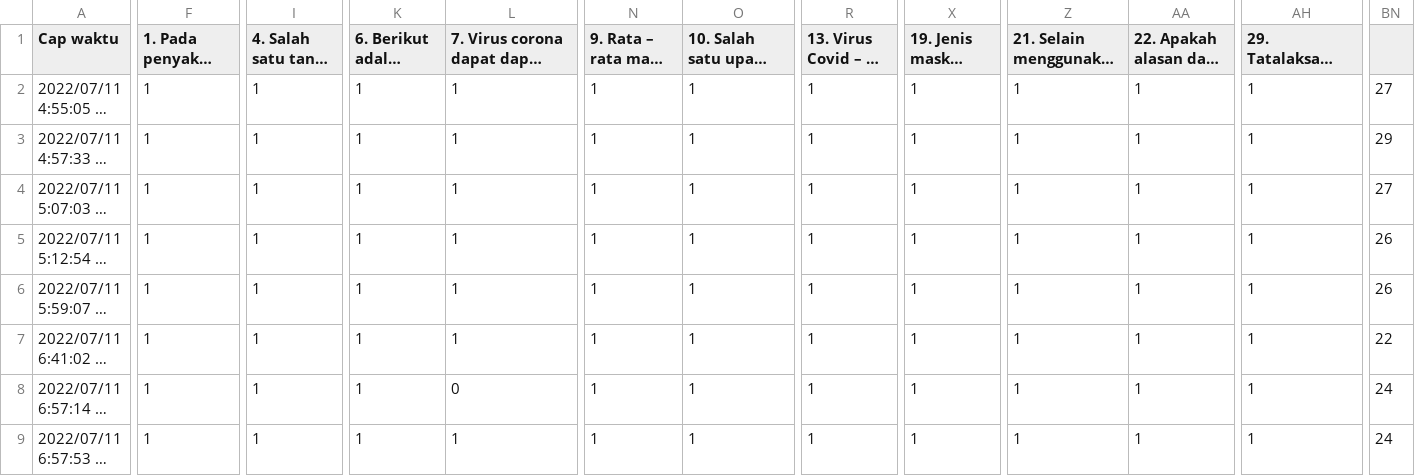
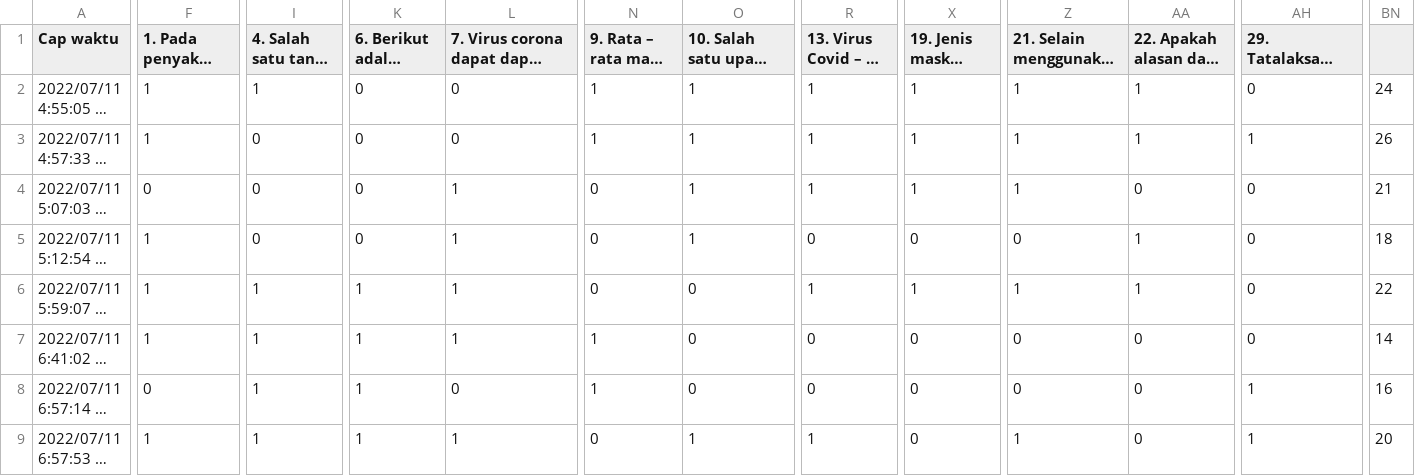
Before and after one commit to jisong710/spss-with-colab, a CSV file: ujikuisioner.csv, drawn as a sheet; only a part is shown, gaps mark what is left out; long unchanged cells end in …; the diff covers the shown part only; the diff names each change by its address in the sheet, - before the commit and + after, or states it on an @@ line.

```diff
--- a/ujikuisioner.csv
+++ b/ujikuisioner.csv
-K2:K5: 1
+K2:K5: 0
-L2:L3: 1
+L2:L3: 0
-AH2: 1
+AH2: 0
-BN2: 27
+BN2: 24
-I3:I5: 1
+I3:I5: 0
-BN3: 29
+BN3: 26
-F4: 1
+F4: 0
-N4:N6: 1
+N4:N6: 0
-AA4: 1
+AA4: 0
-AH4:AH7: 1
+AH4:AH7: 0
-BN4: 27
+BN4: 21
-R5: 1
+R5: 0
-X5: 1
+X5: 0
-Z5: 1
+Z5: 0
-BN5: 26
+BN5: 18
-O6:O8: 1
+O6:O8: 0
-BN6: 26
+BN6: 22
-R7:R8: 1
+R7:R8: 0
-X7:X9: 1
+X7:X9: 0
-Z7:Z8: 1
+Z7:Z8: 0
-AA7:AA9: 1
+AA7:AA9: 0
-BN7: 22
+BN7: 14
-F8: 1
+F8: 0
-BN8: 24
+BN8: 16
-N9: 1
+N9: 0
-BN9: 24
+BN9: 20
```
Also changed, not shown: 136 edited cells elsewhere in this file, 3 other files.
